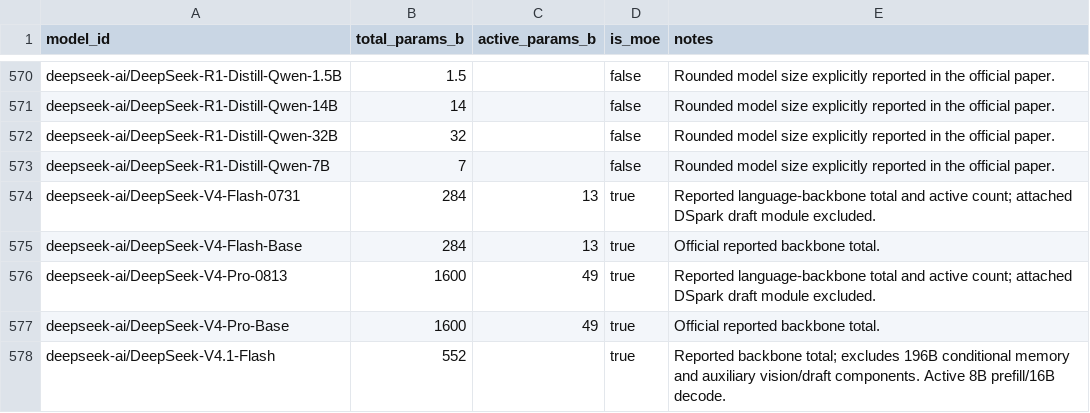
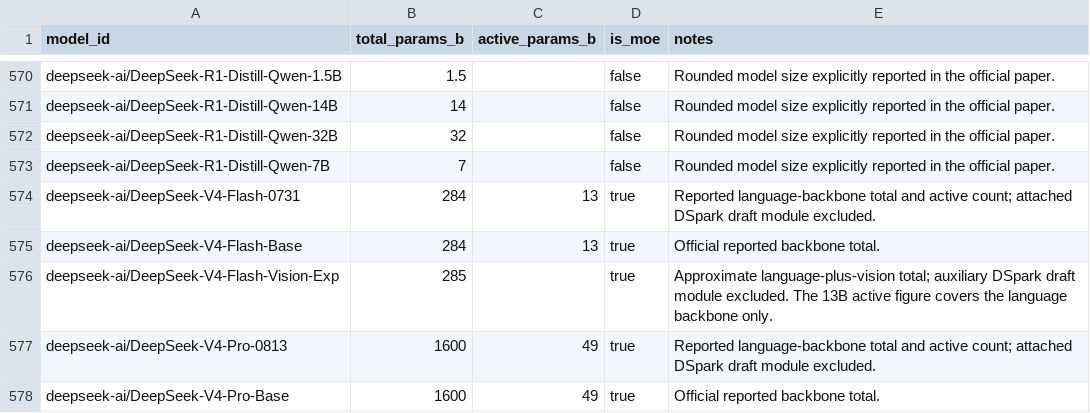
Before and after one commit to Interconnects-AI/tracked-models, a CSV file: metadata/model_parameters.csv, drawn as a sheet; only a part is shown, gaps mark what is left out; the shorter side is filled out with more unchanged rows; the diff names each change by its address in the sheet, - before the commit and + after, or states it on an @@ line.

Commit message:
Restore scoped approximate Vision-Exp parameter count

```diff
--- a/metadata/model_parameters.csv
+++ b/metadata/model_parameters.csv
+row 576: deepseek-ai/DeepSeek-V4-Flash-Vision-Exp | 285 |  | true | Approximate language-plus-vision total; auxiliary DSpark draft module excluded. The 13B active figure covers the language backbone only.
```
Also changed, not shown: 1 other file.
